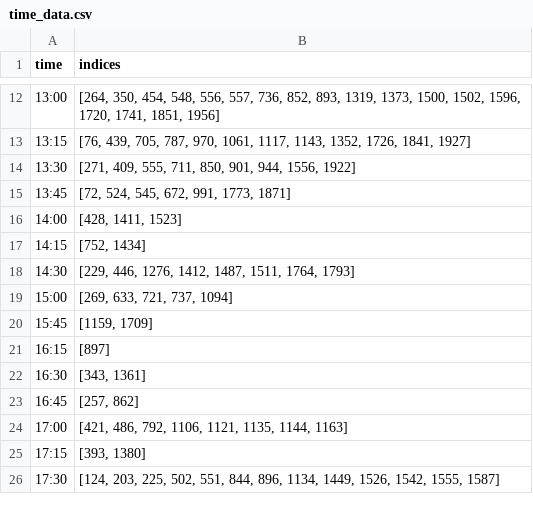
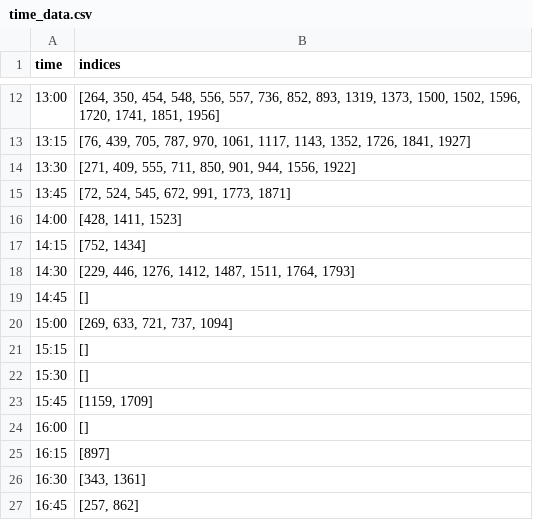
Before and after one commit to davidedidio/dataviz-smood, a CSV file: data/time_data.csv, drawn as a sheet; only a part is shown, gaps mark what is left out; the shorter side is filled out with more unchanged rows; the diff names each change by its address in the sheet, - before the commit and + after, or states it on an @@ line.

Commit message:
time slider design and bug fix

```diff
--- a/data/time_data.csv
+++ b/data/time_data.csv
+row 19: 14:45 | []
+row 21: 15:15 | []
+row 22: 15:30 | []
+row 24: 16:00 | []
```
Also changed, not shown: 6 other files.
